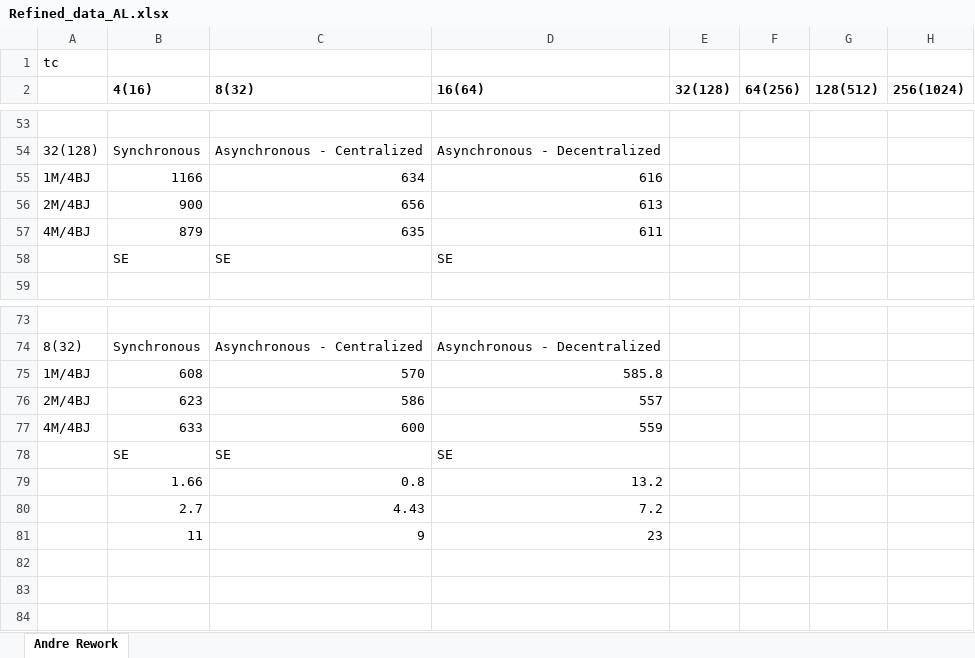
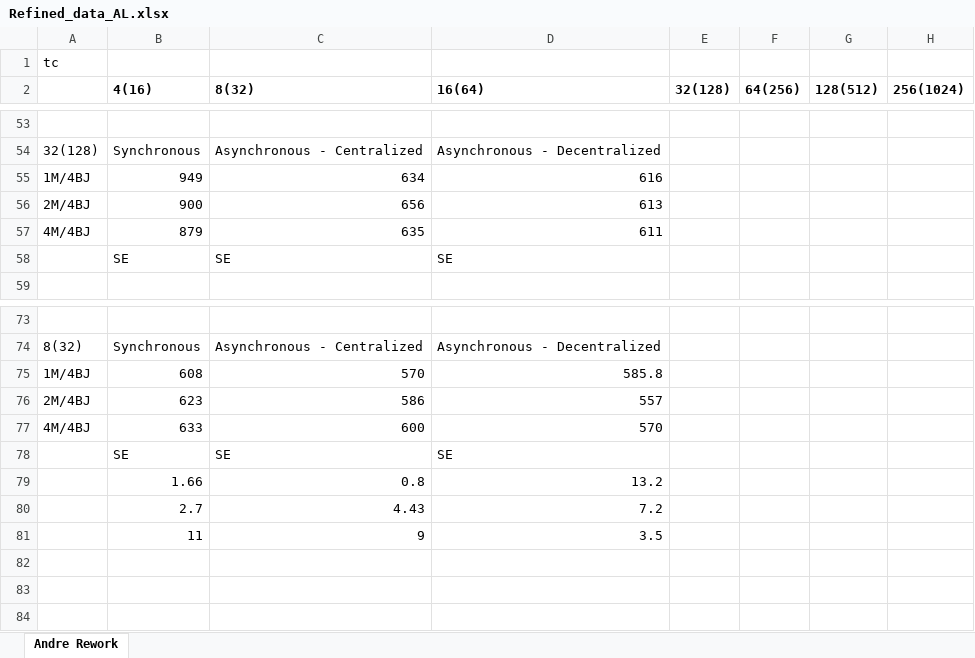
Before and after one commit to saga-project/saga-cpp-legacy-projects, an Excel workbook: papers/async-re/data/Refined_data_AL.xlsx, sheet Andre Rework, drawn as a sheet; only a part is shown, gaps mark what is left out; values as stored, in another font and other column widths than the file's, no borders; charts and pictures not drawn; the diff names each change by its address in the sheet, - before the commit and + after, or states it on an @@ line.

```diff
--- a/papers/async-re/data/Refined_data_AL.xlsx (sheet Andre Rework)
+++ b/papers/async-re/data/Refined_data_AL.xlsx (sheet Andre Rework)
-B55 (4(16)): 1166
+B55 (4(16)): 949
-D77 (16(64)): 559
+D77 (16(64)): 570
-D81 (16(64)): 23
+D81 (16(64)): 3.5
```
Also changed, not shown: charts or pictures, papers/async-re/data/raw_data.xlsx, 1 other file.
